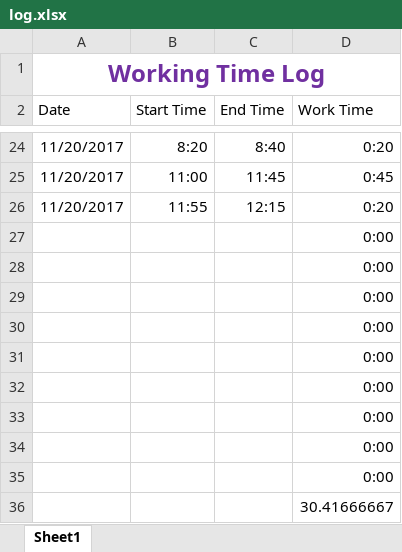
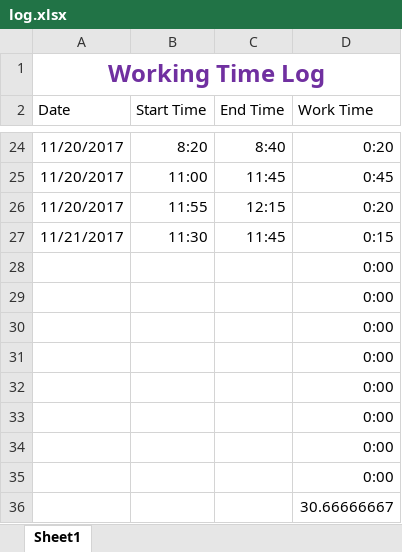
Before and after one commit to robinator8/improveats, an Excel workbook: log.xlsx, sheet Sheet1, drawn as a sheet; only a part is shown, gaps mark what is left out; values as stored, in another font and other column widths than the file's, no borders; table styles not drawn; removed rows and columns are numbered as before the commit, all else as after; the diff names each change by its address in the sheet, - before the commit and + after, or states it on an @@ line.

Commit message:
Log update

```diff
--- a/log.xlsx (sheet Sheet1)
+++ b/log.xlsx (sheet Sheet1)
+row 27: 11/21/2017 | 11:30 | 11:45 | 0:15
-D36 (Work Time): 0:00
+D36 (Work Time): 30.66666667
-row 36:  |  |  | 30.41666667
```
Also changed, not shown: formulas that keep their value.
